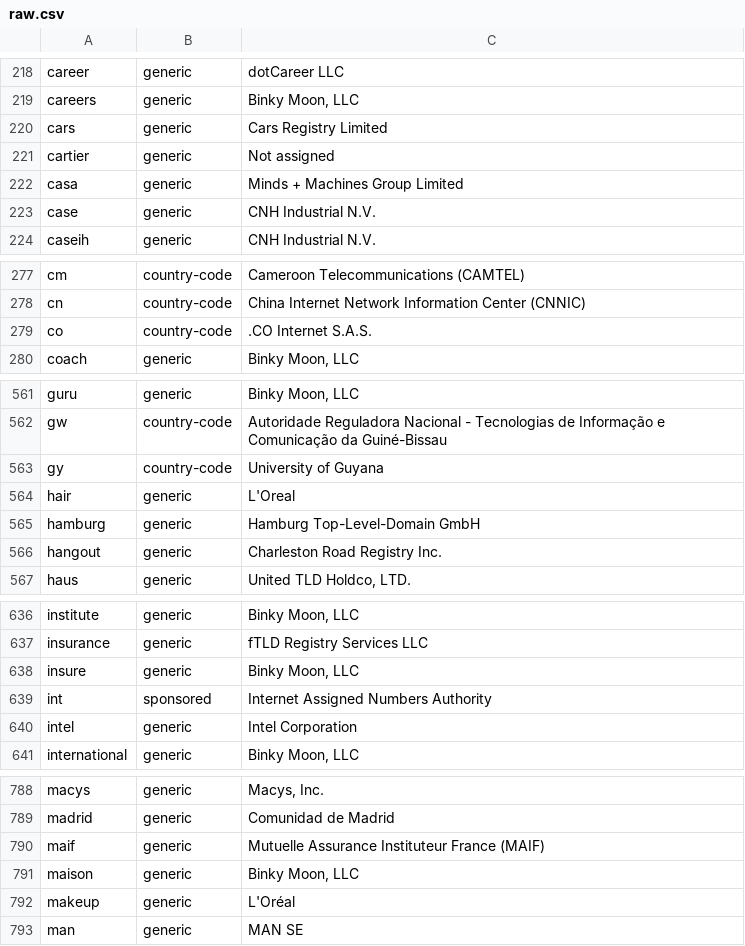
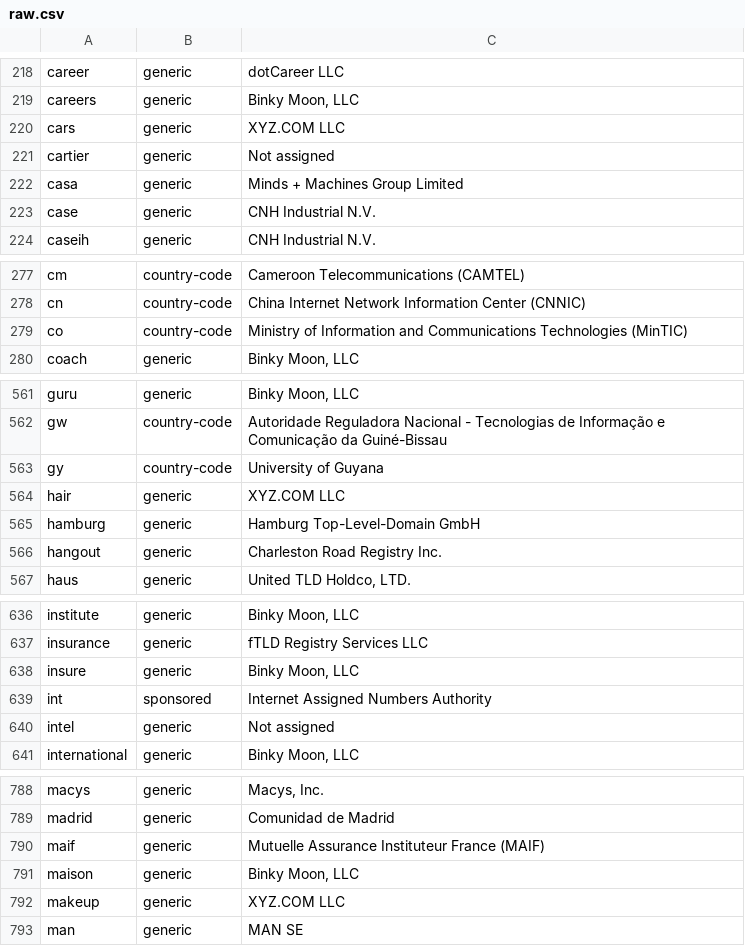
Before and after one commit to gh0stwizard/libeav, a CSV file: data/raw.csv, drawn as a sheet; only a part is shown, gaps mark what is left out; the diff covers the shown part only.

```diff
--- a/data/raw.csv
+++ b/data/raw.csv
@@ -219,3 +219,3 @@
 "careers","generic","Binky Moon, LLC"
-"cars","generic","Cars Registry Limited"
+"cars","generic","XYZ.COM LLC"
 "cartier","generic","Not assigned"
@@ -278,3 +278,3 @@
 "cn","country-code","China Internet Network Information Center (CNNIC)"
-"co","country-code",".CO Internet S.A.S."
+"co","country-code","Ministry of Information and Communications Technologies (MinTIC)"
 "coach","generic","Binky Moon, LLC"
@@ -563,3 +563,3 @@
 "gy","country-code","University of Guyana"
-"hair","generic","L'Oreal"
+"hair","generic","XYZ.COM LLC"
 "hamburg","generic","Hamburg Top-Level-Domain GmbH"
@@ -639,3 +639,3 @@
 "int","sponsored","Internet Assigned Numbers Authority"
-"intel","generic","Intel Corporation"
+"intel","generic","Not assigned"
 "international","generic","Binky Moon, LLC"
@@ -791,3 +791,3 @@
 "maison","generic","Binky Moon, LLC"
-"makeup","generic","L'Oréal"
+"makeup","generic","XYZ.COM LLC"
 "man","generic","MAN SE"
```
Also changed, not shown: 1 added row and 5 edited cells elsewhere in this file, data/punycode.csv, 7 other files.
